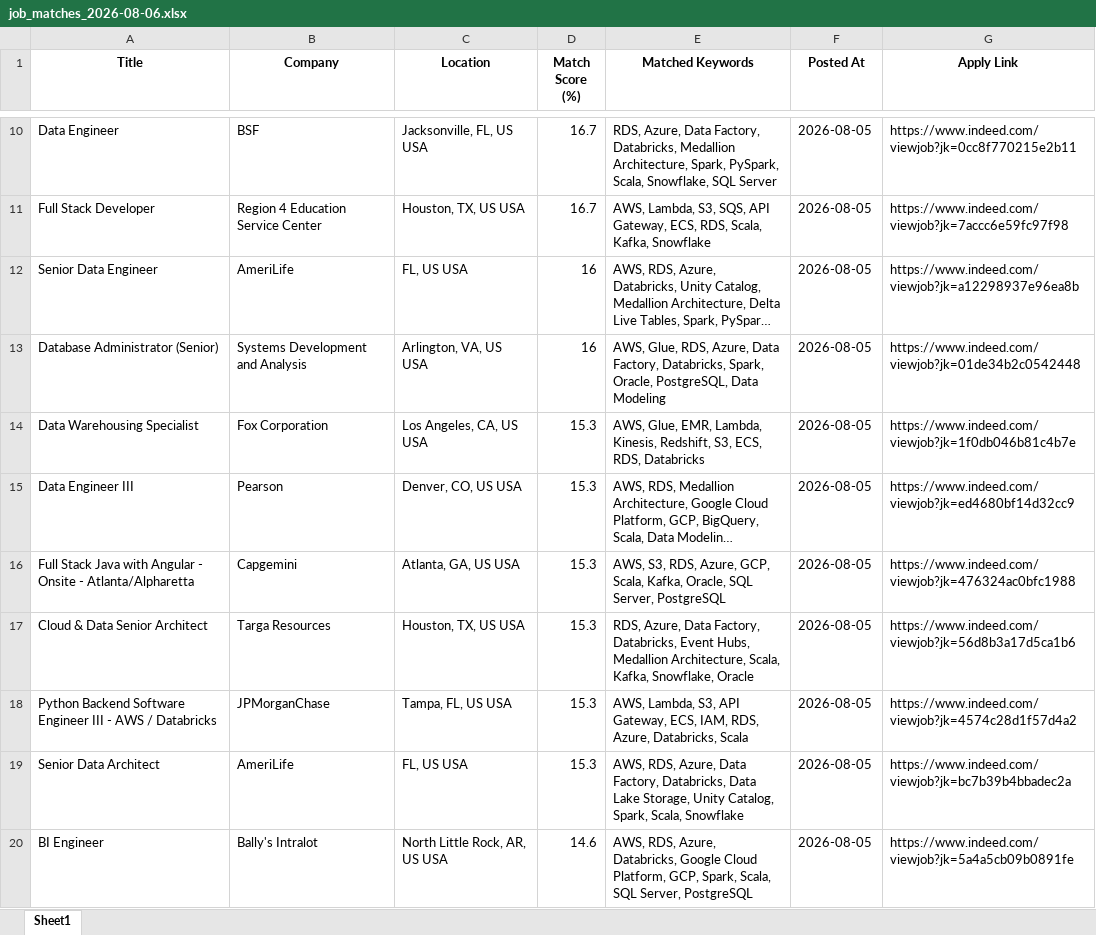
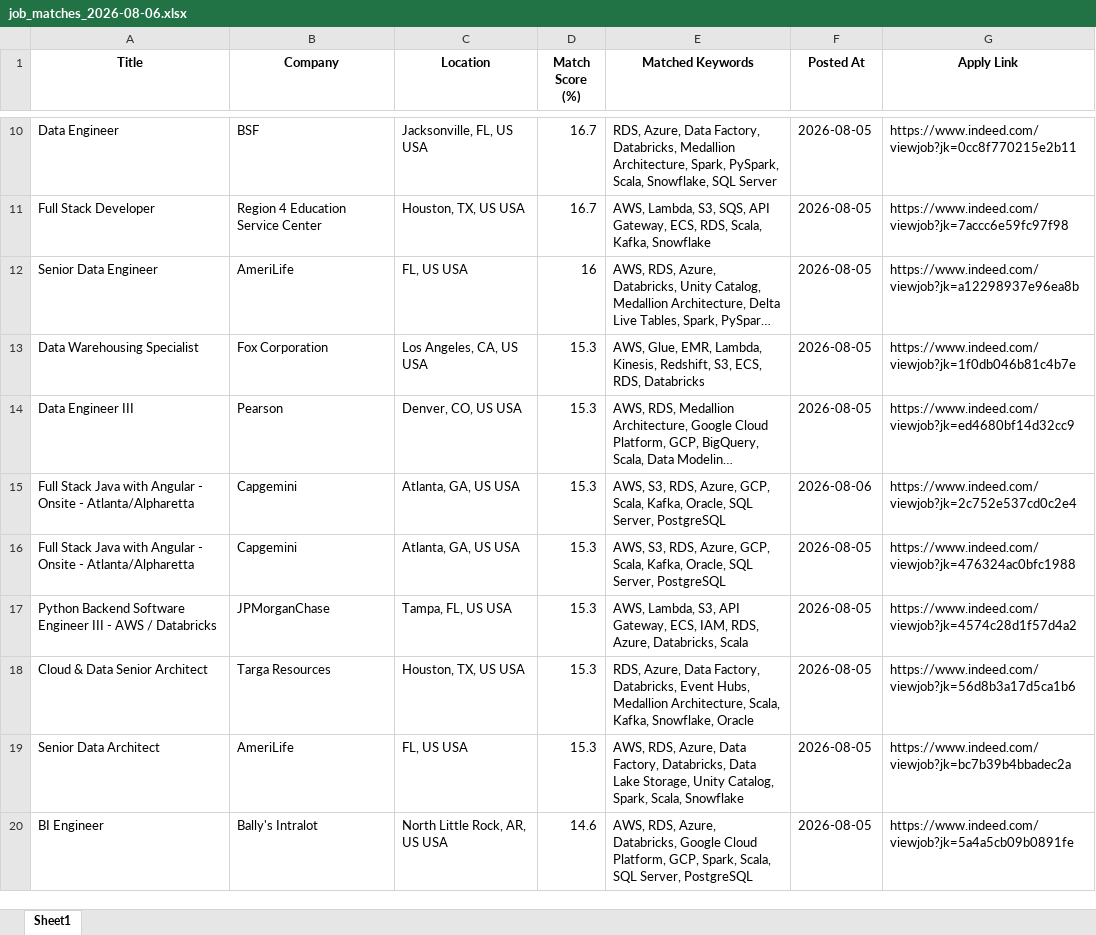
Before and after one commit to ssriramteja/Indeed_job_scrapper_DE, an Excel workbook: results/job_matches_2026-08-06.xlsx, sheet Sheet1, drawn as a sheet; only a part is shown, gaps mark what is left out; long unchanged cells end in …; values as stored, in another font and other column widths than the file's, no borders; removed rows and columns are numbered as before the commit, all else as after; the diff covers the shown part only; the diff names each change by its address in the sheet, - before the commit and + after, or states it on an @@ line.

```diff
--- a/results/job_matches_2026-08-06.xlsx (sheet Sheet1)
+++ b/results/job_matches_2026-08-06.xlsx (sheet Sheet1)
-row 13: Database Administrator (Senior) | Systems Development and Analysis | Arlington, VA, US USA | 16 | AWS, Glue, RDS, Azure, Data Factory, Databricks, Spark, Oracle, PostgreSQL, Data Modeling | 2026-08-05 | https://www.indeed.com/viewjob?jk=01de34b2c0542448
+row 15: Full Stack Java with Angular - Onsite - Atlanta/Alpharetta | Capgemini | Atlanta, GA, US USA | 15.3 | AWS, S3, RDS, Azure, GCP, Scala, Kafka, Oracle, SQL Server, PostgreSQL | 2026-08-06 | https://www.indeed.com/viewjob?jk=2c752e537cd0c2e4
@@ row 18 moved to row 17: Python Backend Software Engineer III - A… @@
```
Also changed, not shown: 6 added rows, 2 removed rows and 2 moved rows elsewhere in this sheet, 2 other files.
